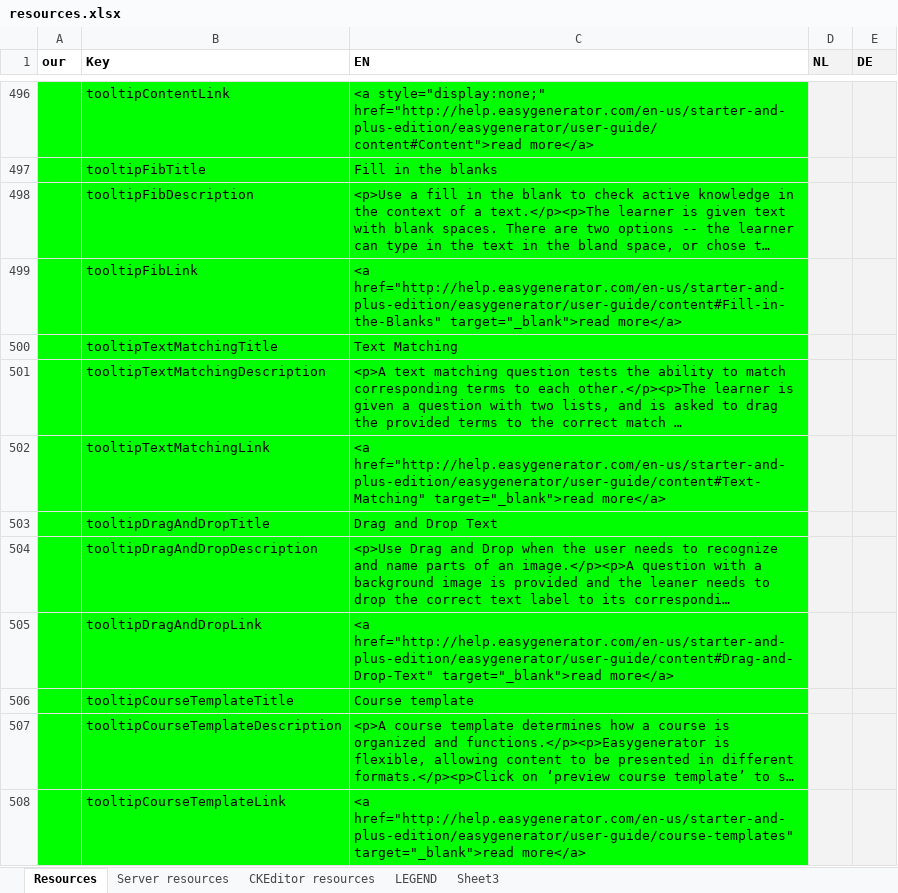
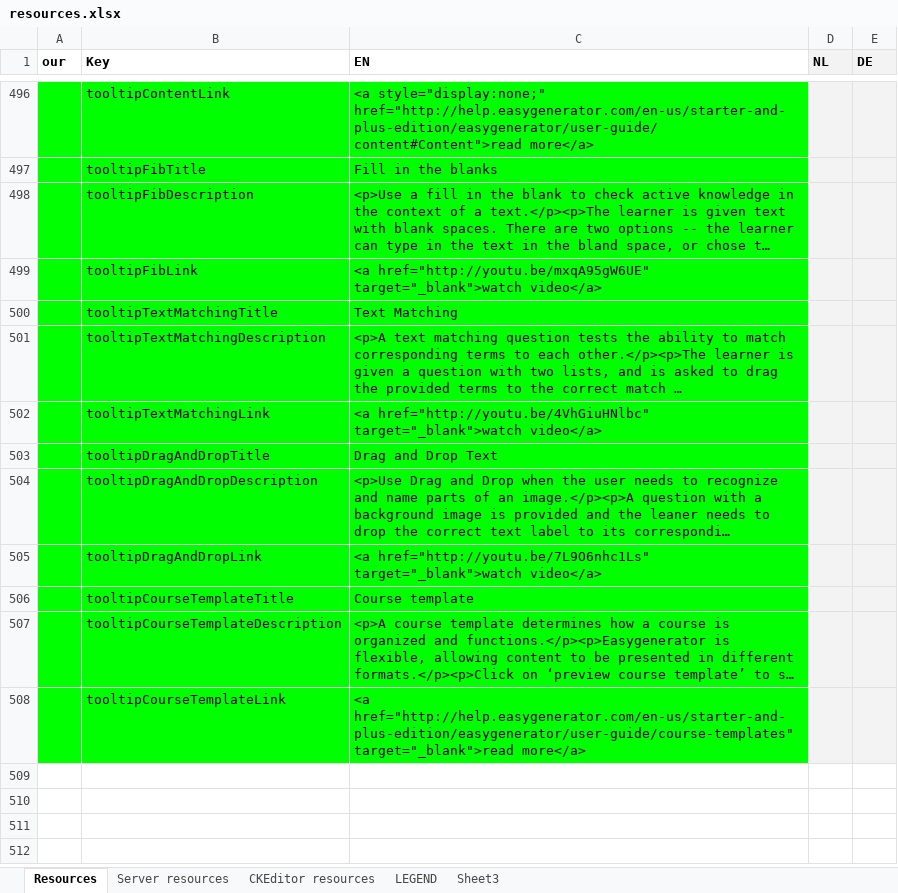
Before and after one commit to jaw4ik/assessment, an Excel workbook: sources/easygenerator.Web/App/localization/resources.xlsx, sheet Resources, drawn as a sheet; only a part is shown, gaps mark what is left out; long unchanged cells end in …; values as stored, in another font and other column widths than the file's, no borders; the diff names each change by its address in the sheet, - before the commit and + after, or states it on an @@ line.

```diff
--- a/sources/easygenerator.Web/App/localization/resources.xlsx (sheet Resources)
+++ b/sources/easygenerator.Web/App/localization/resources.xlsx (sheet Resources)
-C499 (EN): <a href="http://help.easygenerator.com/en-us/starter-and-plus-edition/easygenerator/user-guide/content#Fill-in-the-Blanks" target="_blank">read more</a>
+C499 (EN): <a href="http://youtu.be/mxqA95gW6UE" target="_blank">watch video</a>
-C502 (EN): <a href="http://help.easygenerator.com/en-us/starter-and-plus-edition/easygenerator/user-guide/content#Text-Matching" target="_blank">read more</a>
+C502 (EN): <a href="http://youtu.be/4VhGiuHNlbc" target="_blank">watch video</a>
-C505 (EN): <a href="http://help.easygenerator.com/en-us/starter-and-plus-edition/easygenerator/user-guide/content#Drag-and-Drop-Text" target="_blank">read more</a>
+C505 (EN): <a href="http://youtu.be/7L9O6nhc1Ls" target="_blank">watch video</a>
```
Also changed, not shown: 1 other file.
